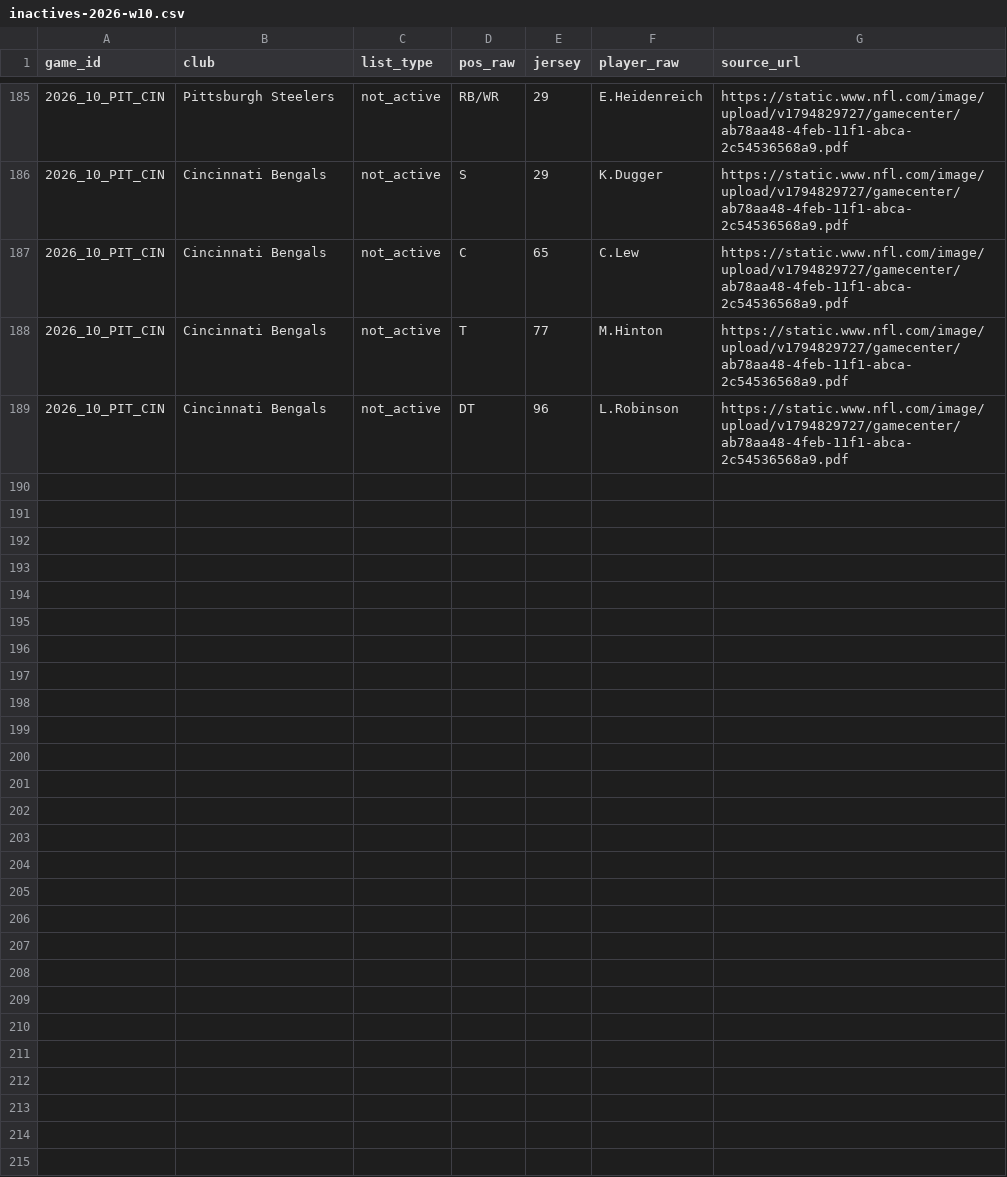
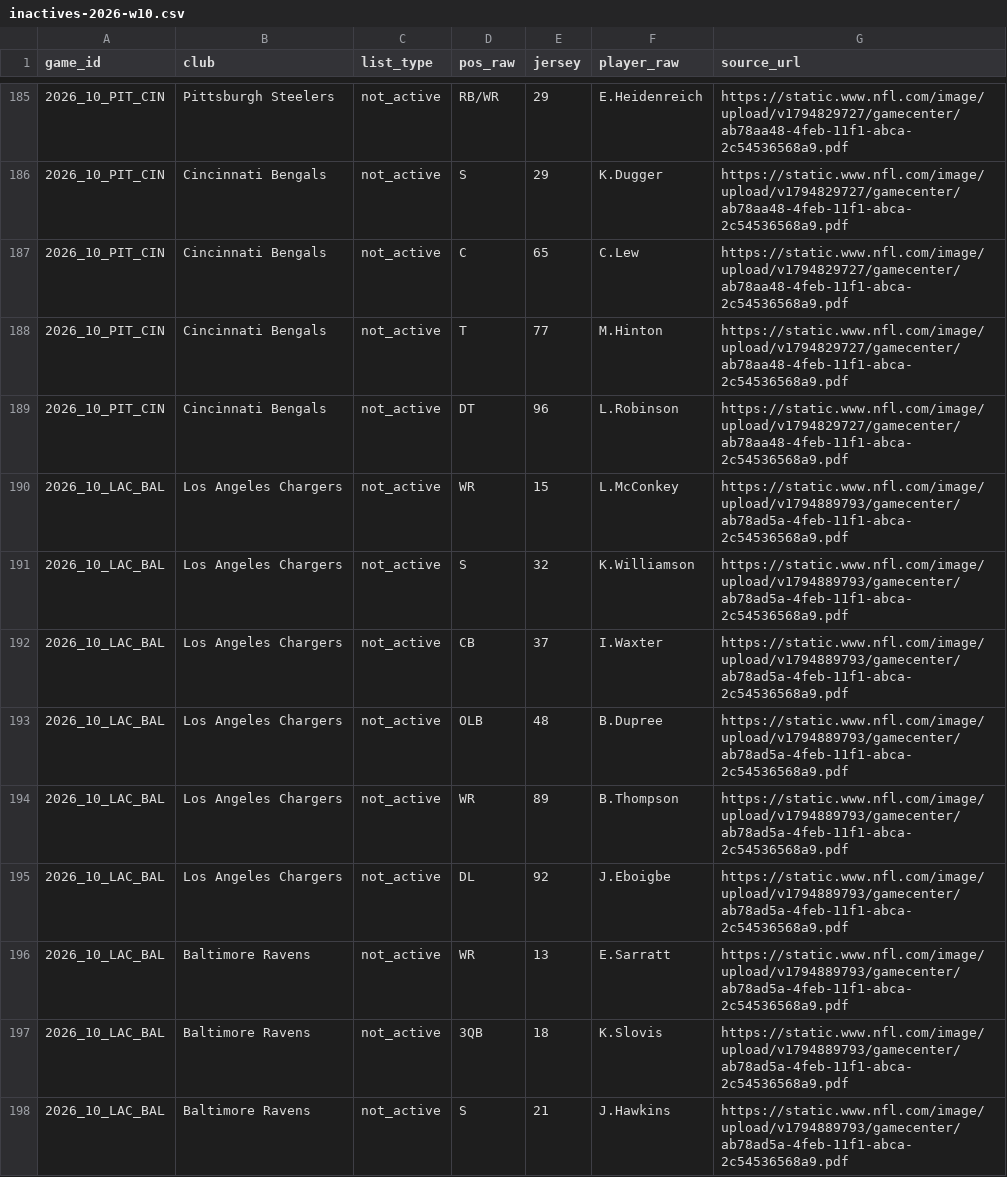
Before and after one commit to sassnarep3-star/FL2, a CSV file: fl2-depth/data/verified/inactives-2026-w10.csv, drawn as a sheet; only a part is shown, gaps mark what is left out; the diff covers the shown part only.

```diff
--- a/fl2-depth/data/verified/inactives-2026-w10.csv
+++ b/fl2-depth/data/verified/inactives-2026-w10.csv
@@ -189 +189,10 @@ game_id,club,list_type,pos_raw,jersey,player_raw,source_url
 2026_10_PIT_CIN,Cincinnati Bengals,not_active,DT,96,L.Robinson,https://static.www.nfl.com/image/upload/v1794829727/gamecenter/ab78aa48-4feb-11f1-abca-2c54536568a9.pdf
+2026_10_LAC_BAL,Los Angeles Chargers,not_active,WR,15,L.McConkey,https://static.www.nfl.com/image/upload/v1794889793/gamecenter/ab78ad5a-4feb-11f1-abca-2c54536568a9.pdf
+2026_10_LAC_BAL,Los Angeles Chargers,not_active,S,32,K.Williamson,https://static.www.nfl.com/image/upload/v1794889793/gamecenter/ab78ad5a-4feb-11f1-abca-2c54536568a9.pdf
+2026_10_LAC_BAL,Los Angeles Chargers,not_active,CB,37,I.Waxter,https://static.www.nfl.com/image/upload/v1794889793/gamecenter/ab78ad5a-4feb-11f1-abca-2c54536568a9.pdf
+2026_10_LAC_BAL,Los Angeles Chargers,not_active,OLB,48,B.Dupree,https://static.www.nfl.com/image/upload/v1794889793/gamecenter/ab78ad5a-4feb-11f1-abca-2c54536568a9.pdf
+2026_10_LAC_BAL,Los Angeles Chargers,not_active,WR,89,B.Thompson,https://static.www.nfl.com/image/upload/v1794889793/gamecenter/ab78ad5a-4feb-11f1-abca-2c54536568a9.pdf
+2026_10_LAC_BAL,Los Angeles Chargers,not_active,DL,92,J.Eboigbe,https://static.www.nfl.com/image/upload/v1794889793/gamecenter/ab78ad5a-4feb-11f1-abca-2c54536568a9.pdf
+2026_10_LAC_BAL,Baltimore Ravens,not_active,WR,13,E.Sarratt,https://static.www.nfl.com/image/upload/v1794889793/gamecenter/ab78ad5a-4feb-11f1-abca-2c54536568a9.pdf
+2026_10_LAC_BAL,Baltimore Ravens,not_active,3QB,18,K.Slovis,https://static.www.nfl.com/image/upload/v1794889793/gamecenter/ab78ad5a-4feb-11f1-abca-2c54536568a9.pdf
+2026_10_LAC_BAL,Baltimore Ravens,not_active,S,21,J.Hawkins,https://static.www.nfl.com/image/upload/v1794889793/gamecenter/ab78ad5a-4feb-11f1-abca-2c54536568a9.pdf
```
Also changed, not shown: 8 added rows elsewhere in this file, fl2-depth/data/verified/gamebooks-2026-w10.csv, 14 other files.
